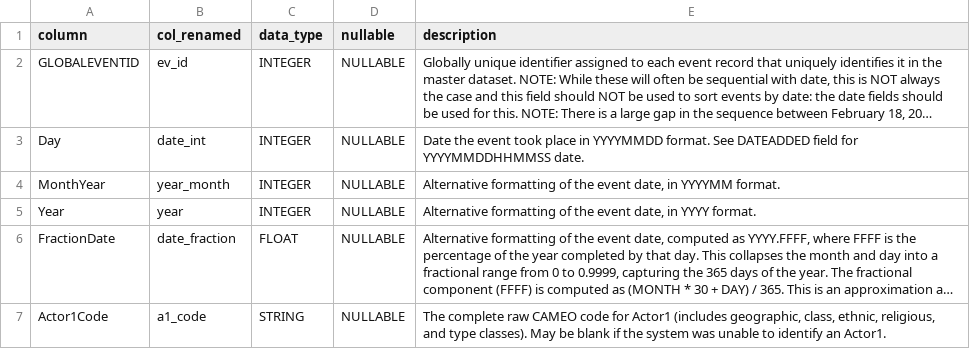
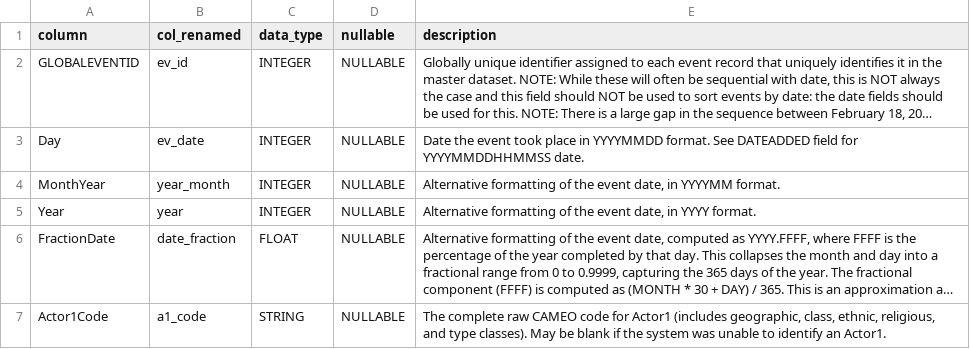
Before and after one commit to cuckookernel/factored-datathon-2024-sinapsis, a CSV file: docs/schema_files/GDELT_v1.events.columns.csv, drawn as a sheet; only a part is shown; long unchanged cells end in …; the diff names each change by its address in the sheet, - before the commit and + after, or states it on an @@ line.

```diff
--- a/docs/schema_files/GDELT_v1.events.columns.csv
+++ b/docs/schema_files/GDELT_v1.events.columns.csv
-B3 (col_renamed): date_int
+B3 (col_renamed): ev_date
```
Also changed, not shown: 2 other files.
